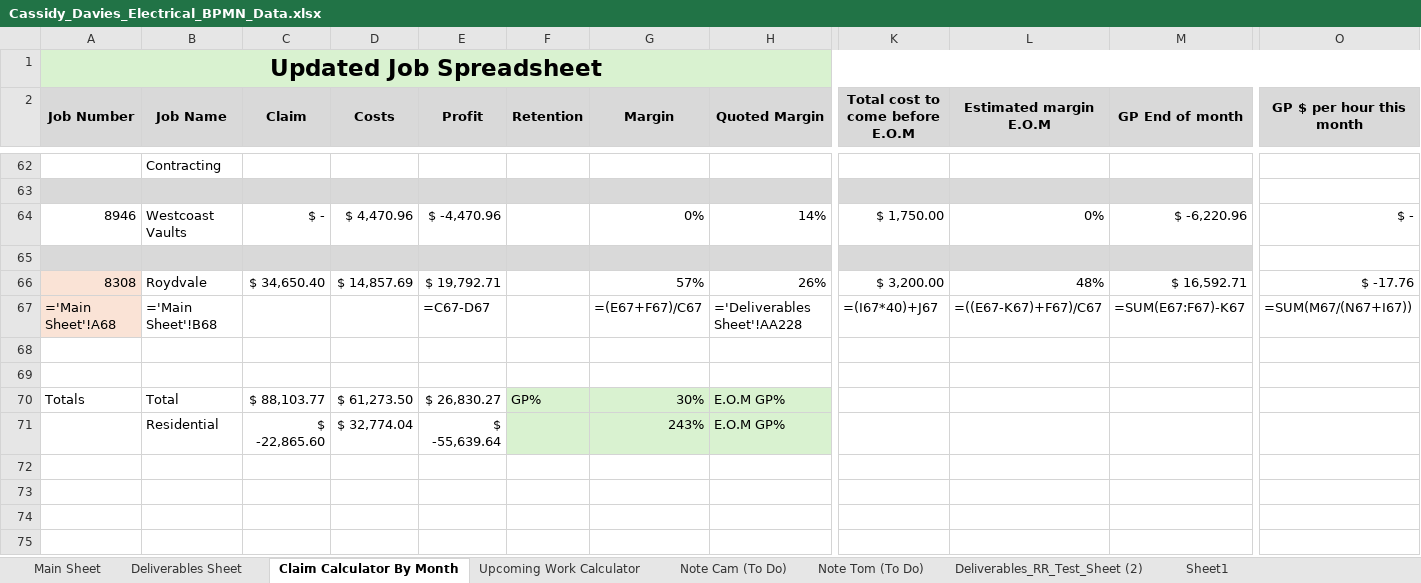
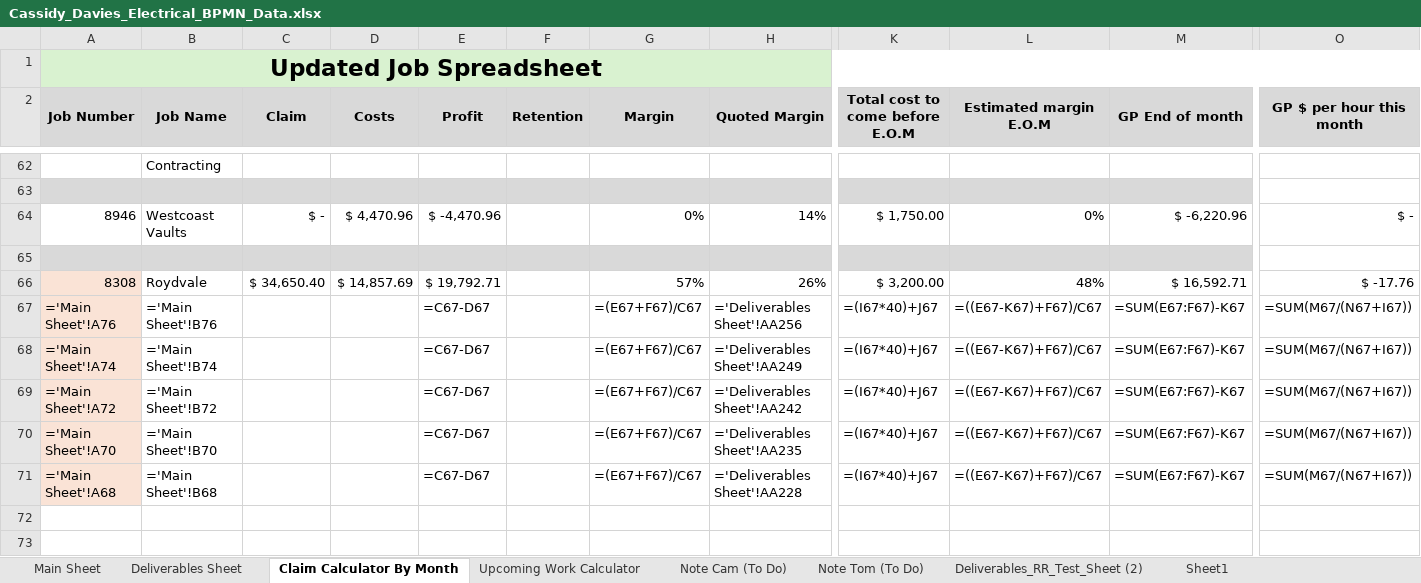
Before and after one commit to felixkwan2901/excel-dashboard, an Excel workbook: public/Cassidy_Davies_Electrical_BPMN_Data.xlsx, sheet Claim Calculator By Month, drawn as a sheet; only a part is shown, gaps mark what is left out; the shorter side is filled out with more unchanged rows; values as stored, in another font and other column widths than the file's, no borders; formulas without a stored value are shown as written; conditional formats not drawn; rows hold the shown columns only; the diff names each change by its address in the sheet, - before the commit and + after, or states it on an @@ line.

```diff
--- a/public/Cassidy_Davies_Electrical_BPMN_Data.xlsx (sheet Claim Calculator By Month)
+++ b/public/Cassidy_Davies_Electrical_BPMN_Data.xlsx (sheet Claim Calculator By Month)
+row 67: ='Main Sheet'!A76 | ='Main Sheet'!B76 |  |  | =C67-D67 |  | =(E67+F67)/C67 | ='Deliverables Sheet'!AA256 | =(I67*40)+J67 | =((E67-K67)+F67)/C67 | =SUM(E67:F67)-K67 | =SUM(M67/(N67+I67))
+row 68: ='Main Sheet'!A74 | ='Main Sheet'!B74 |  |  | =C67-D67 |  | =(E67+F67)/C67 | ='Deliverables Sheet'!AA249 | =(I67*40)+J67 | =((E67-K67)+F67)/C67 | =SUM(E67:F67)-K67 | =SUM(M67/(N67+I67))
+row 69: ='Main Sheet'!A72 | ='Main Sheet'!B72 |  |  | =C67-D67 |  | =(E67+F67)/C67 | ='Deliverables Sheet'!AA242 | =(I67*40)+J67 | =((E67-K67)+F67)/C67 | =SUM(E67:F67)-K67 | =SUM(M67/(N67+I67))
+row 70: ='Main Sheet'!A70 | ='Main Sheet'!B70 |  |  | =C67-D67 |  | =(E67+F67)/C67 | ='Deliverables Sheet'!AA235 | =(I67*40)+J67 | =((E67-K67)+F67)/C67 | =SUM(E67:F67)-K67 | =SUM(M67/(N67+I67))
```
Also changed, not shown: sheet Deliverables Sheet, sheet Upcoming Work Calculator, sheet Main Sheet, 10 other files.
